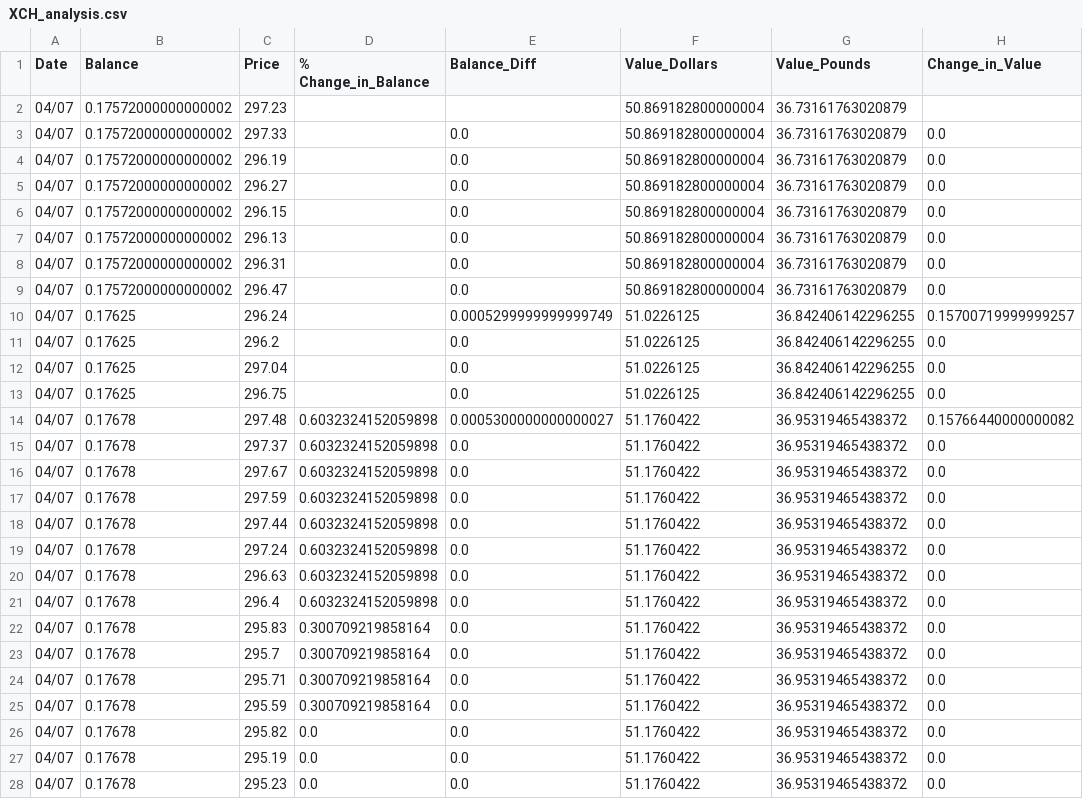
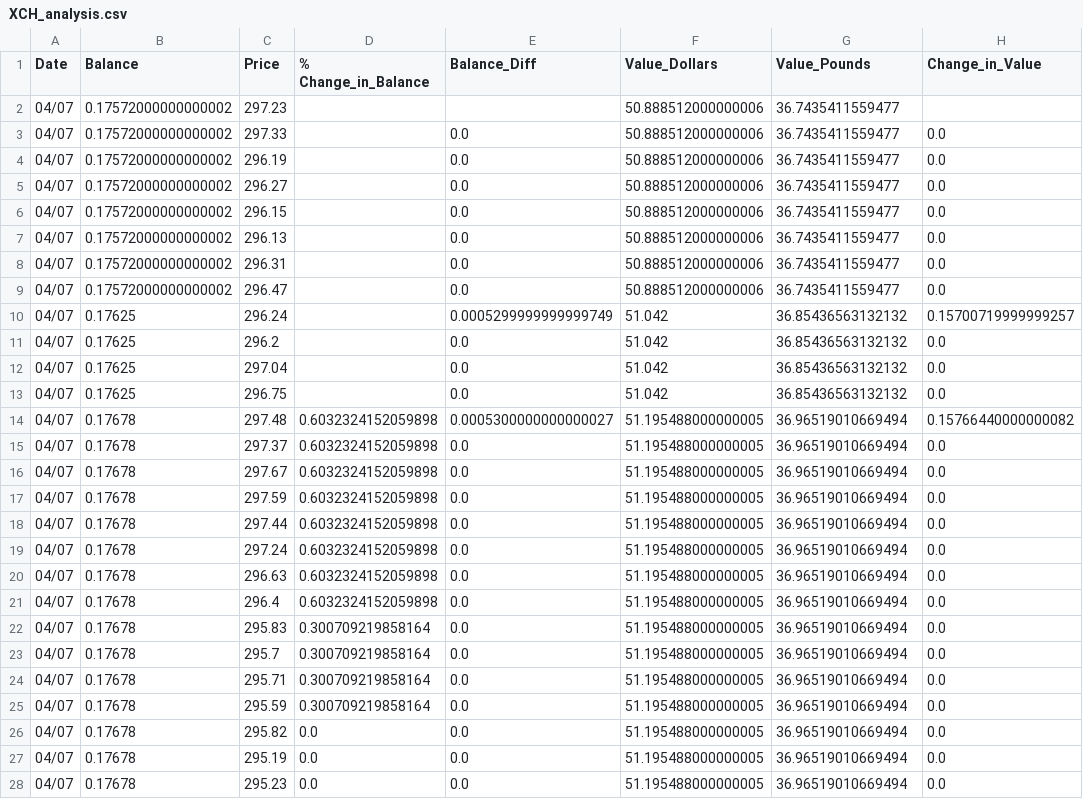
Before and after one commit to Jack-Weeks/CryptoTracker, a CSV file: docs/graphing/data/XCH_analysis.csv, drawn as a sheet; only a part is shown; the diff covers the shown part only.

```diff
--- a/docs/graphing/data/XCH_analysis.csv
+++ b/docs/graphing/data/XCH_analysis.csv
@@ -1,28 +1,28 @@
 Date,Balance,Price,% Change_in_Balance,Balance_Diff,Value_Dollars,Value_Pounds,Change_in_Value
-04/07,0.17572000000000002,297.23,,,50.869182800000004,36.73161763020879,
-04/07,0.17572000000000002,297.33,,0.0,50.869182800000004,36.73161763020879,0.0
-04/07,0.17572000000000002,296.19,,0.0,50.869182800000004,36.73161763020879,0.0
-04/07,0.17572000000000002,296.27,,0.0,50.869182800000004,36.73161763020879,0.0
-04/07,0.17572000000000002,296.15,,0.0,50.869182800000004,36.73161763020879,0.0
-04/07,0.17572000000000002,296.13,,0.0,50.869182800000004,36.73161763020879,0.0
-04/07,0.17572000000000002,296.31,,0.0,50.869182800000004,36.73161763020879,0.0
-04/07,0.17572000000000002,296.47,,0.0,50.869182800000004,36.73161763020879,0.0
-04/07,0.17625,296.24,,0.0005299999999999749,51.0226125,36.842406142296255,0.15700719999999257
-04/07,0.17625,296.2,,0.0,51.0226125,36.842406142296255,0.0
-04/07,0.17625,297.04,,0.0,51.0226125,36.842406142296255,0.0
-04/07,0.17625,296.75,,0.0,51.0226125,36.842406142296255,0.0
-04/07,0.17678,297.48,0.6032324152059898,0.0005300000000000027,51.1760422,36.95319465438372,0.15766440000000082
-04/07,0.17678,297.37,0.6032324152059898,0.0,51.1760422,36.95319465438372,0.0
-04/07,0.17678,297.67,0.6032324152059898,0.0,51.1760422,36.95319465438372,0.0
-04/07,0.17678,297.59,0.6032324152059898,0.0,51.1760422,36.95319465438372,0.0
-04/07,0.17678,297.44,0.6032324152059898,0.0,51.1760422,36.95319465438372,0.0
-04/07,0.17678,297.24,0.6032324152059898,0.0,51.1760422,36.95319465438372,0.0
-04/07,0.17678,296.63,0.6032324152059898,0.0,51.1760422,36.95319465438372,0.0
-04/07,0.17678,296.4,0.6032324152059898,0.0,51.1760422,36.95319465438372,0.0
-04/07,0.17678,295.83,0.300709219858164,0.0,51.1760422,36.95319465438372,0.0
-04/07,0.17678,295.7,0.300709219858164,0.0,51.1760422,36.95319465438372,0.0
-04/07,0.17678,295.71,0.300709219858164,0.0,51.1760422,36.95319465438372,0.0
-04/07,0.17678,295.59,0.300709219858164,0.0,51.1760422,36.95319465438372,0.0
-04/07,0.17678,295.82,0.0,0.0,51.1760422,36.95319465438372,0.0
-04/07,0.17678,295.19,0.0,0.0,51.1760422,36.95319465438372,0.0
-04/07,0.17678,295.23,0.0,0.0,51.1760422,36.95319465438372,0.0
+04/07,0.17572000000000002,297.23,,,50.888512000000006,36.7435411559477,
+04/07,0.17572000000000002,297.33,,0.0,50.888512000000006,36.7435411559477,0.0
+04/07,0.17572000000000002,296.19,,0.0,50.888512000000006,36.7435411559477,0.0
+04/07,0.17572000000000002,296.27,,0.0,50.888512000000006,36.7435411559477,0.0
+04/07,0.17572000000000002,296.15,,0.0,50.888512000000006,36.7435411559477,0.0
+04/07,0.17572000000000002,296.13,,0.0,50.888512000000006,36.7435411559477,0.0
+04/07,0.17572000000000002,296.31,,0.0,50.888512000000006,36.7435411559477,0.0
+04/07,0.17572000000000002,296.47,,0.0,50.888512000000006,36.7435411559477,0.0
+04/07,0.17625,296.24,,0.0005299999999999749,51.042,36.85436563132132,0.15700719999999257
+04/07,0.17625,296.2,,0.0,51.042,36.85436563132132,0.0
+04/07,0.17625,297.04,,0.0,51.042,36.85436563132132,0.0
+04/07,0.17625,296.75,,0.0,51.042,36.85436563132132,0.0
+04/07,0.17678,297.48,0.6032324152059898,0.0005300000000000027,51.195488000000005,36.96519010669494,0.15766440000000082
+04/07,0.17678,297.37,0.6032324152059898,0.0,51.195488000000005,36.96519010669494,0.0
+04/07,0.17678,297.67,0.6032324152059898,0.0,51.195488000000005,36.96519010669494,0.0
+04/07,0.17678,297.59,0.6032324152059898,0.0,51.195488000000005,36.96519010669494,0.0
+04/07,0.17678,297.44,0.6032324152059898,0.0,51.195488000000005,36.96519010669494,0.0
+04/07,0.17678,297.24,0.6032324152059898,0.0,51.195488000000005,36.96519010669494,0.0
+04/07,0.17678,296.63,0.6032324152059898,0.0,51.195488000000005,36.96519010669494,0.0
+04/07,0.17678,296.4,0.6032324152059898,0.0,51.195488000000005,36.96519010669494,0.0
+04/07,0.17678,295.83,0.300709219858164,0.0,51.195488000000005,36.96519010669494,0.0
+04/07,0.17678,295.7,0.300709219858164,0.0,51.195488000000005,36.96519010669494,0.0
+04/07,0.17678,295.71,0.300709219858164,0.0,51.195488000000005,36.96519010669494,0.0
+04/07,0.17678,295.59,0.300709219858164,0.0,51.195488000000005,36.96519010669494,0.0
+04/07,0.17678,295.82,0.0,0.0,51.195488000000005,36.96519010669494,0.0
+04/07,0.17678,295.19,0.0,0.0,51.195488000000005,36.96519010669494,0.0
+04/07,0.17678,295.23,0.0,0.0,51.195488000000005,36.96519010669494,0.0
```
Also changed, not shown: 1 added row and 78 edited cells elsewhere in this file, docs/graphing/data/AR_analysis.csv, docs/graphing/data/AR_data.csv, 21 other files.
